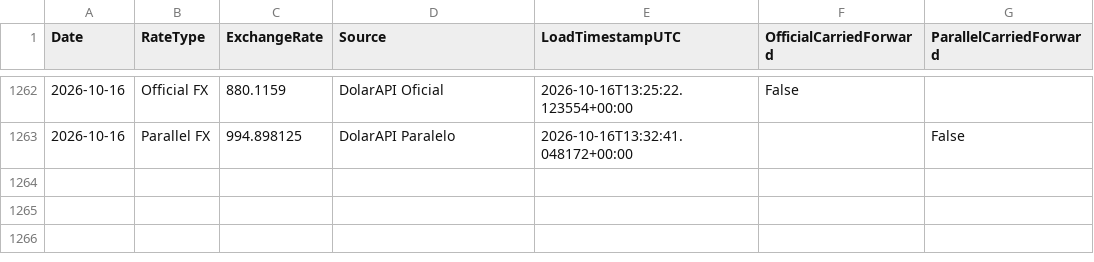
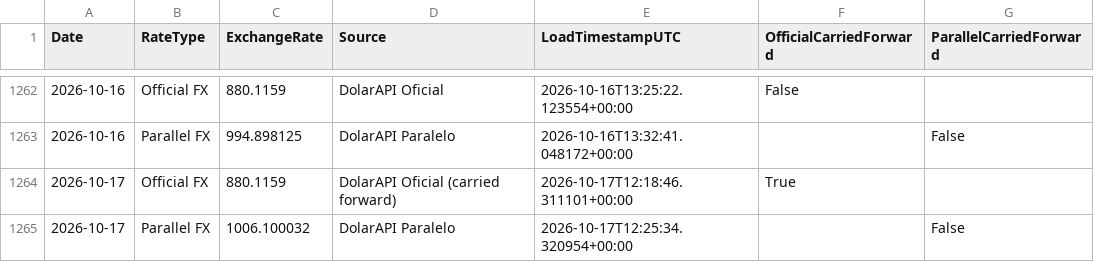
Before and after one commit to phenriquez-pepve/fx_rate_tracker, a CSV file: data/fx_rates_ves_usd_combined.csv, drawn as a sheet; only a part is shown, gaps mark what is left out; the diff names each change by its address in the sheet, - before the commit and + after, or states it on an @@ line.

```diff
--- a/data/fx_rates_ves_usd_combined.csv
+++ b/data/fx_rates_ves_usd_combined.csv
+row 1264: 2026-10-17 | Official FX | 880.1159 | DolarAPI Oficial (carried forward) | 2026-10-17T12:18:46.311101+00:00 | True
+row 1265: 2026-10-17 | Parallel FX | 1006.100032 | DolarAPI Paralelo | 2026-10-17T12:25:34.320954+00:00 |  | False
```
Also changed, not shown: data/fx_rates_ves_usd_app_dataset.csv.
